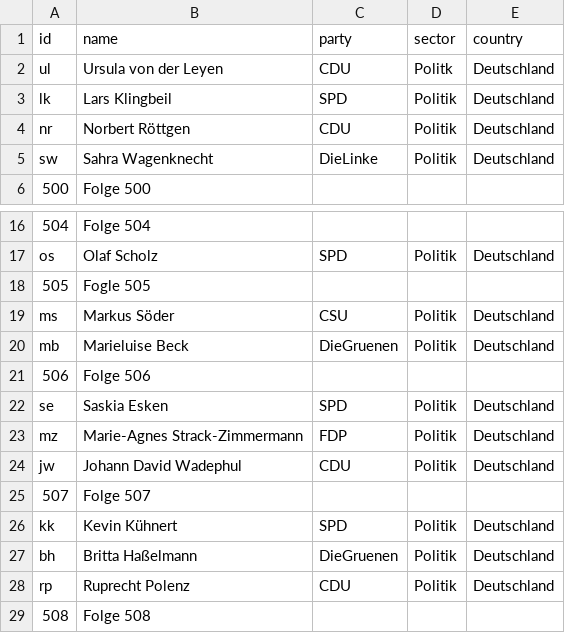
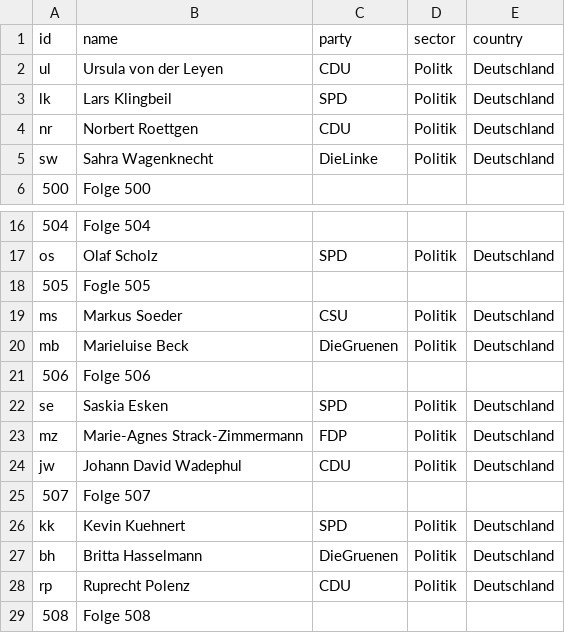
Before and after one commit to pe028/VorbereitungTestat, a CSV file: 226305_Nodelist_Pruefdokument.csv, drawn as a sheet; only a part is shown, gaps mark what is left out.

```diff
--- a/226305_Nodelist_Pruefdokument.csv
+++ b/226305_Nodelist_Pruefdokument.csv
@@ -3,3 +3,3 @@ ul,Ursula von der Leyen,CDU,Politk,Deutschland
 lk,Lars Klingbeil,SPD,Politik,Deutschland
-nr,Norbert Röttgen,CDU,Politik,Deutschland
+nr,Norbert Roettgen,CDU,Politik,Deutschland
 sw,Sahra Wagenknecht,DieLinke,Politik,Deutschland
@@ -18,3 +18,3 @@ os,Olaf Scholz,SPD,Politik,Deutschland
 505,Fogle 505,,,
-ms,Markus Söder,CSU,Politik,Deutschland
+ms,Markus Soeder,CSU,Politik,Deutschland
 mb,Marieluise Beck,DieGruenen,Politik,Deutschland
@@ -25,4 +25,4 @@ jw,Johann David Wadephul,CDU,Politik,Deutschland
 507,Folge 507,,,
-kk,Kevin Kühnert,SPD,Politik,Deutschland
-bh,Britta Haßelmann ,DieGruenen,Politik,Deutschland
+kk,Kevin Kuehnert,SPD,Politik,Deutschland
+bh,Britta Hasselmann,DieGruenen,Politik,Deutschland
 rp,Ruprecht Polenz,CDU,Politik,Deutschland
```
Also changed, not shown: 1 other file.
